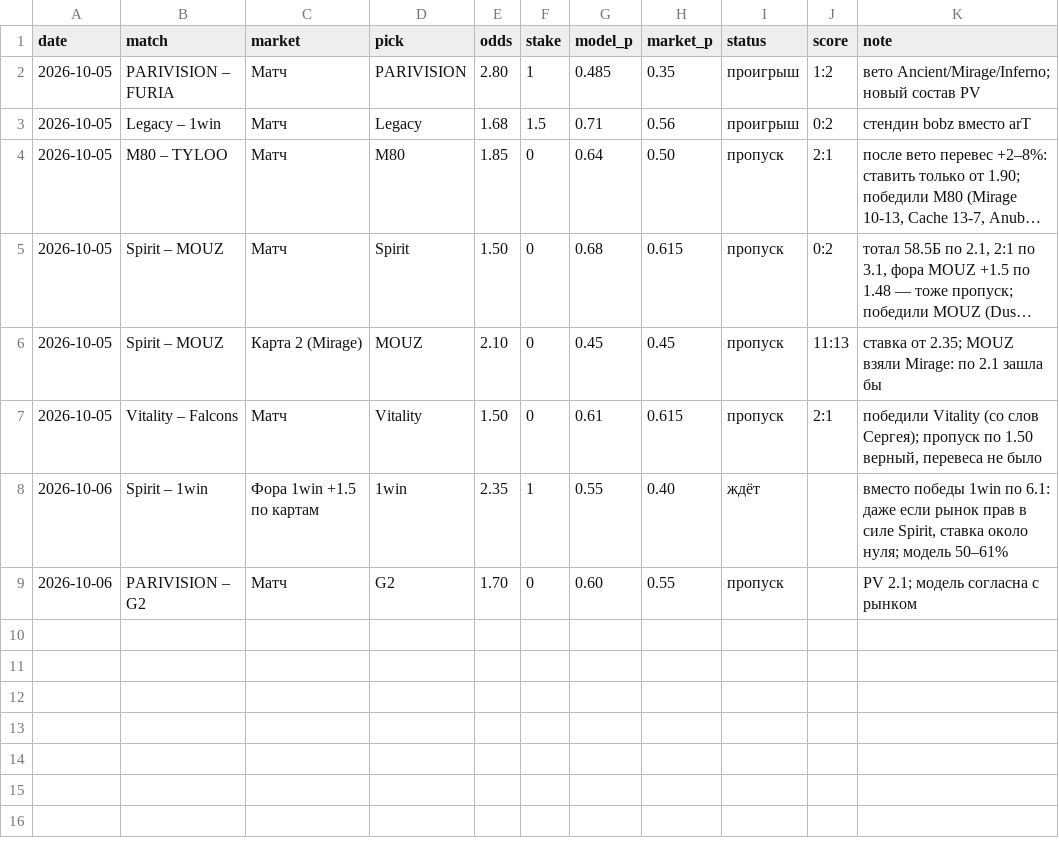
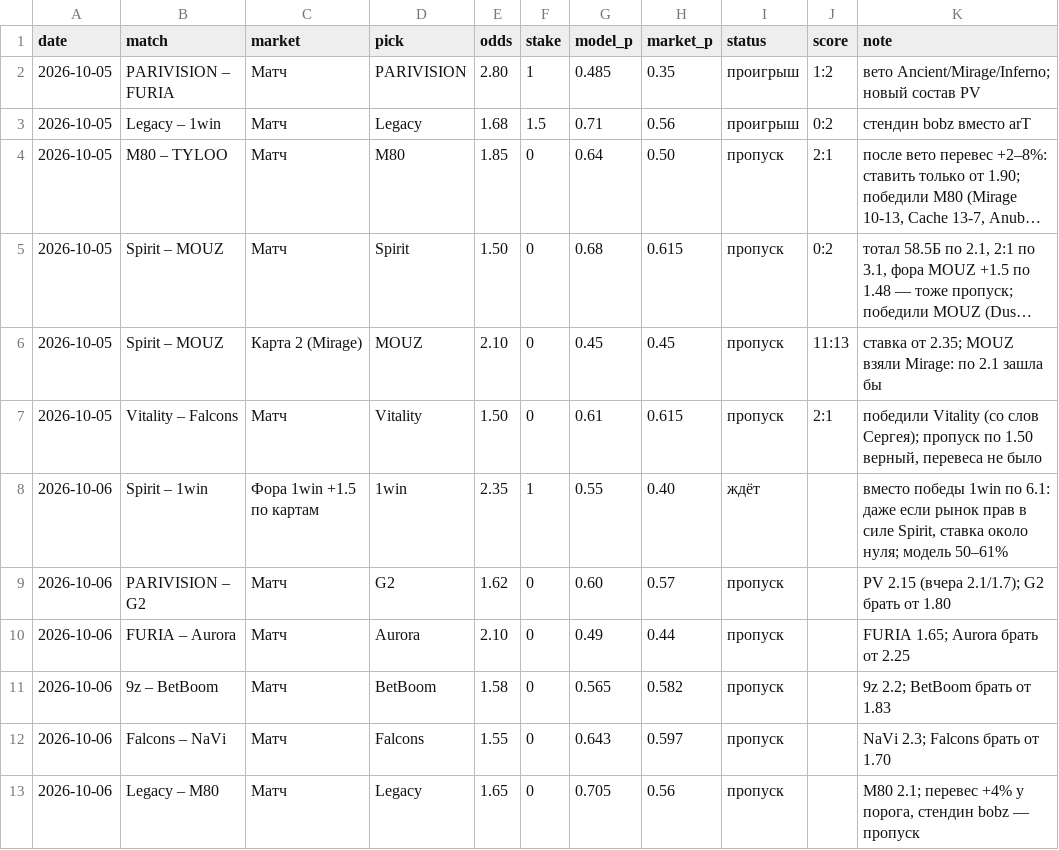
Before and after one commit to sb291099-create/Cs2-form, a CSV file: data/bets_log.csv, drawn as a sheet; long unchanged cells end in ….

```diff
--- a/data/bets_log.csv
+++ b/data/bets_log.csv
@@ -8,2 +8,6 @@ date,match,market,pick,odds,stake,model_p,market_p,status,score,note
 2026-10-06,Spirit – 1win,Фора 1win +1.5 по картам,1win,2.35,1,0.55,0.40,ждёт,,"вместо победы 1win по 6.1: даже если рынок прав в силе Spirit, ставка около нуля; модель 50–61%"
-2026-10-06,PARIVISION – G2,Матч,G2,1.70,0,0.60,0.55,пропуск,,PV 2.1; модель согласна с рынком
+2026-10-06,PARIVISION – G2,Матч,G2,1.62,0,0.60,0.57,пропуск,,PV 2.15 (вчера 2.1/1.7); G2 брать от 1.80
+2026-10-06,FURIA – Aurora,Матч,Aurora,2.10,0,0.49,0.44,пропуск,,FURIA 1.65; Aurora брать от 2.25
+2026-10-06,9z – BetBoom,Матч,BetBoom,1.58,0,0.565,0.582,пропуск,,9z 2.2; BetBoom брать от 1.83
+2026-10-06,Falcons – NaVi,Матч,Falcons,1.55,0,0.643,0.597,пропуск,,NaVi 2.3; Falcons брать от 1.70
+2026-10-06,Legacy – M80,Матч,Legacy,1.65,0,0.705,0.56,пропуск,,"M80 2.1; перевес +4% у порога, стендин bobz — пропуск"
```
Also changed, not shown: 1 other file.
